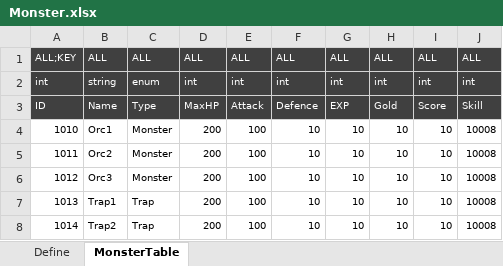
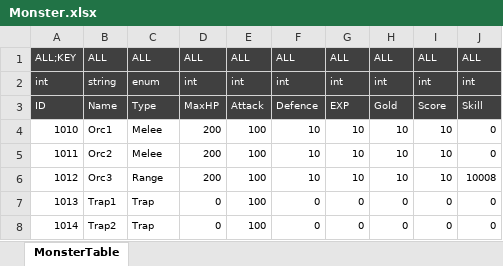
Before and after one commit to Reodit/Project_Advence, an Excel workbook: Assets/ExcelDatas/Monster.xlsx, sheet MonsterTable, drawn as a sheet; values as stored, in another font and other column widths than the file's, no borders; table styles not drawn; the diff names each change by its address in the sheet, - before the commit and + after, or states it on an @@ line.

```diff
--- a/Assets/ExcelDatas/Monster.xlsx (sheet MonsterTable)
+++ b/Assets/ExcelDatas/Monster.xlsx (sheet MonsterTable)
@@ sheet tab hidden: Define @@
-C4:C5: Monster
+C4:C5: Melee
-J4:J5: 10008
+J4:J5: 0
-C6: Monster
+C6: Range
-D7:D8: 200
+D7:D8: 0
-F7:F8: 10
+F7:F8: 0
-G7:G8: 10
+G7:G8: 0
-H7:H8: 10
+H7:H8: 0
-I7:I8: 10
+I7:I8: 0
-J7:J8: 10008
+J7:J8: 0
```
Also changed, not shown: Assets/ExcelDatas/BonusStat.xlsx, Assets/ExcelDatas/Pattern.xlsx, 5 other files.
